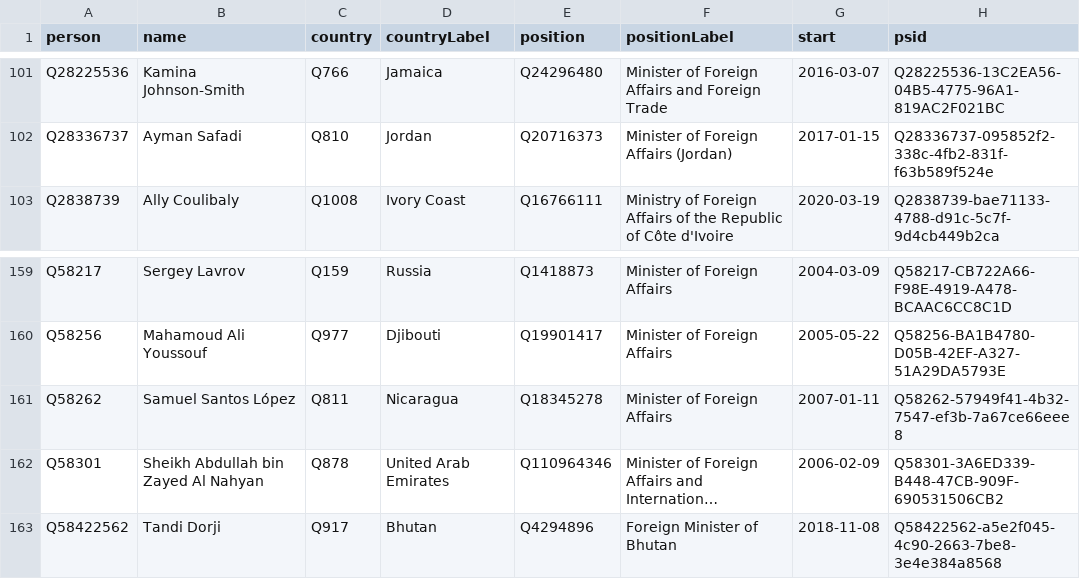
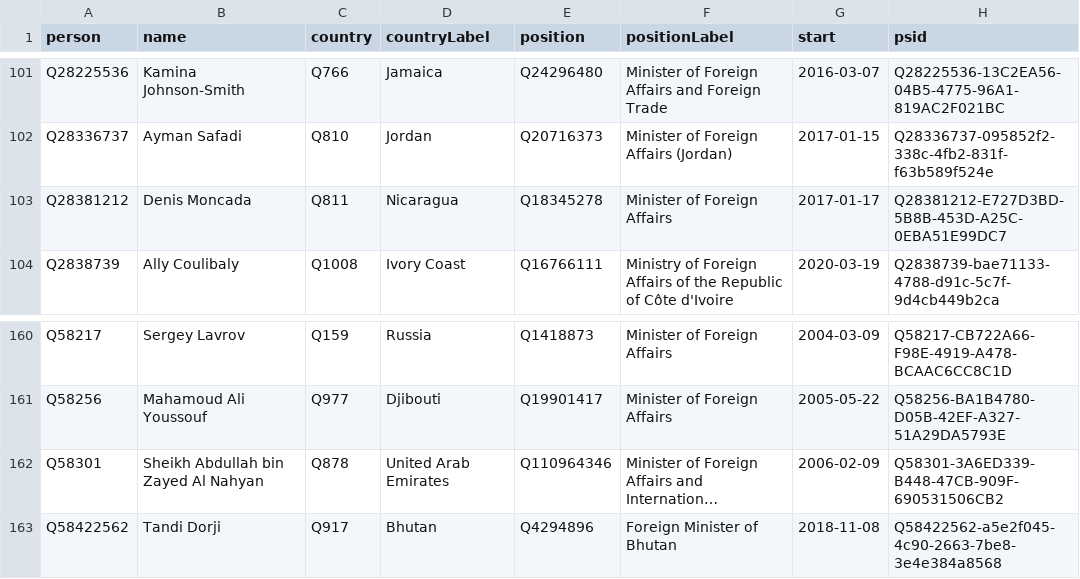
Before and after one commit to every-politician-scrapers/world, a CSV file: sources/foreign/wikidata.csv, drawn as a sheet; only a part is shown, gaps mark what is left out; long unchanged cells end in …; removed rows and columns are numbered as before the commit, all else as after; the diff names each change by its address in the sheet, - before the commit and + after, or states it on an @@ line.

Commit message:
Compare external sources to Wikidata

```diff
--- a/sources/foreign/wikidata.csv
+++ b/sources/foreign/wikidata.csv
+row 103: Q28381212 | Denis Moncada | Q811 | Nicaragua | Q18345278 | Minister of Foreign Affairs | 2017-01-17 | Q28381212-E727D3BD-5B8B-453D-A25C-0EBA51E99DC7
-row 161: Q58262 | Samuel Santos López | Q811 | Nicaragua | Q18345278 | Minister of Foreign Affairs | 2007-01-11 | Q58262-57949f41-4b32-7547-ef3b-7a67ce66eee8
```
Also changed, not shown: sources/foreign/diff.csv.
